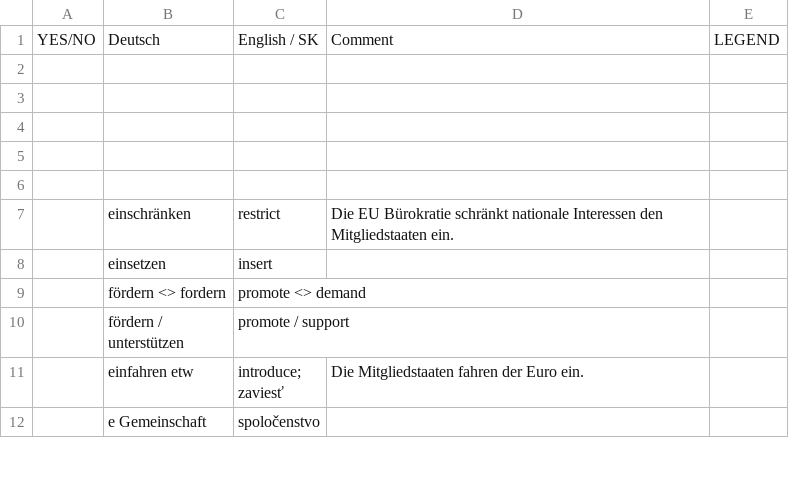
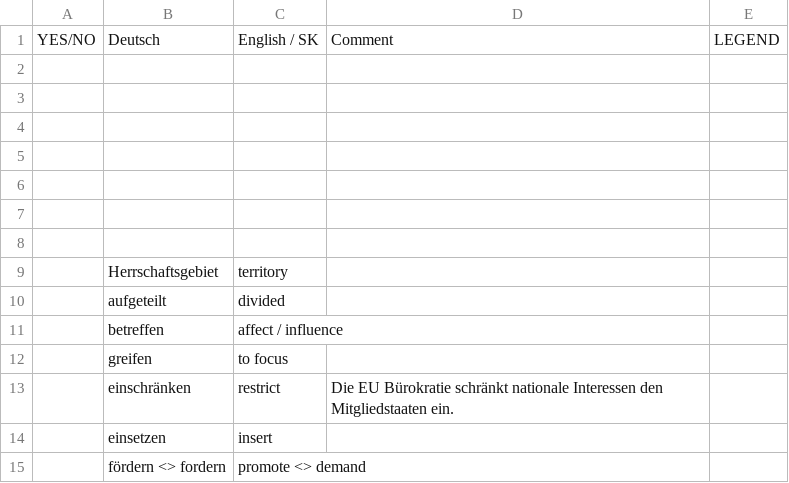
Before and after one commit to mickclemens-alt/Wortschatz-feed, a CSV file: wortschatz.csv, drawn as a sheet; only a part is shown; the shorter side is filled out with more unchanged rows; the diff names each change by its address in the sheet, - before the commit and + after, or states it on an @@ line.

```diff
--- a/wortschatz.csv
+++ b/wortschatz.csv
+row 7: (empty)
+row 8: (empty)
+row 9:  | Herrschaftsgebiet | territory
+row 10:  | aufgeteilt | divided
+row 11:  | betreffen | affect / influence
+row 12:  | greifen | to focus
```
